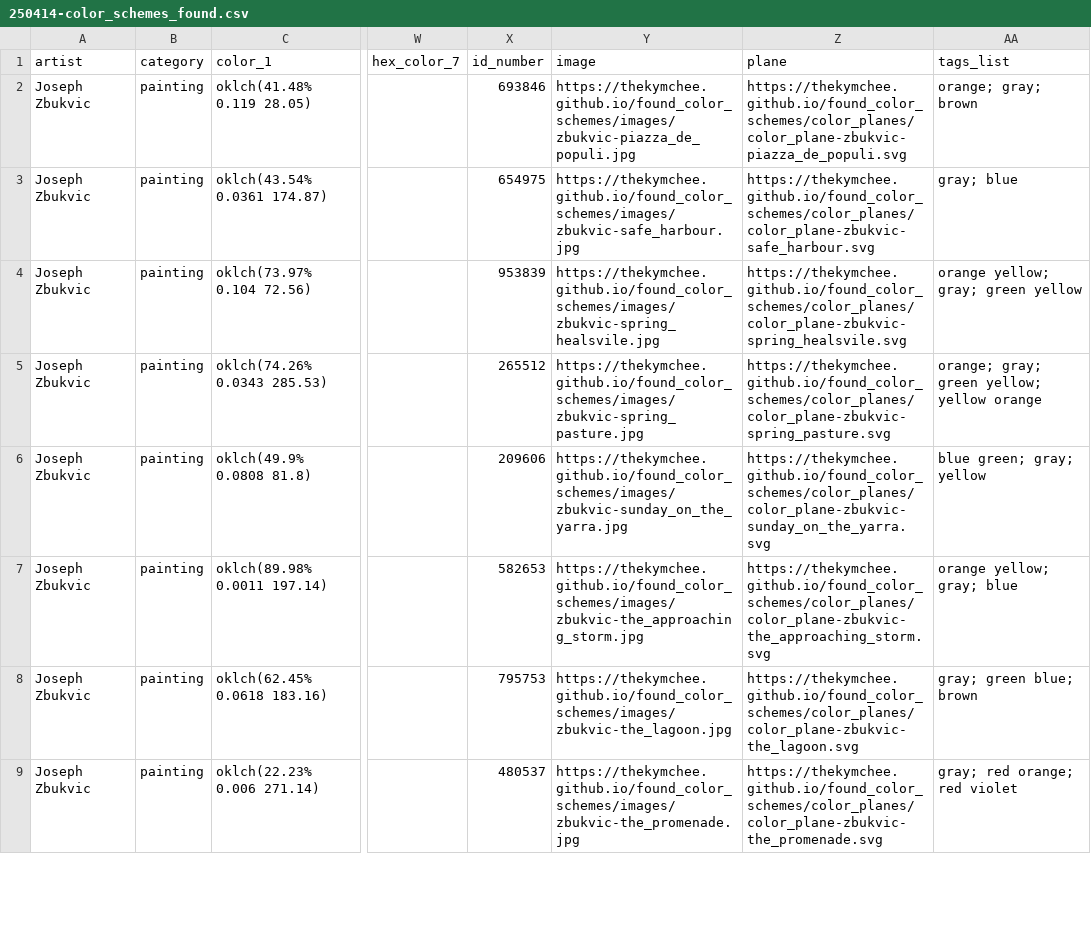
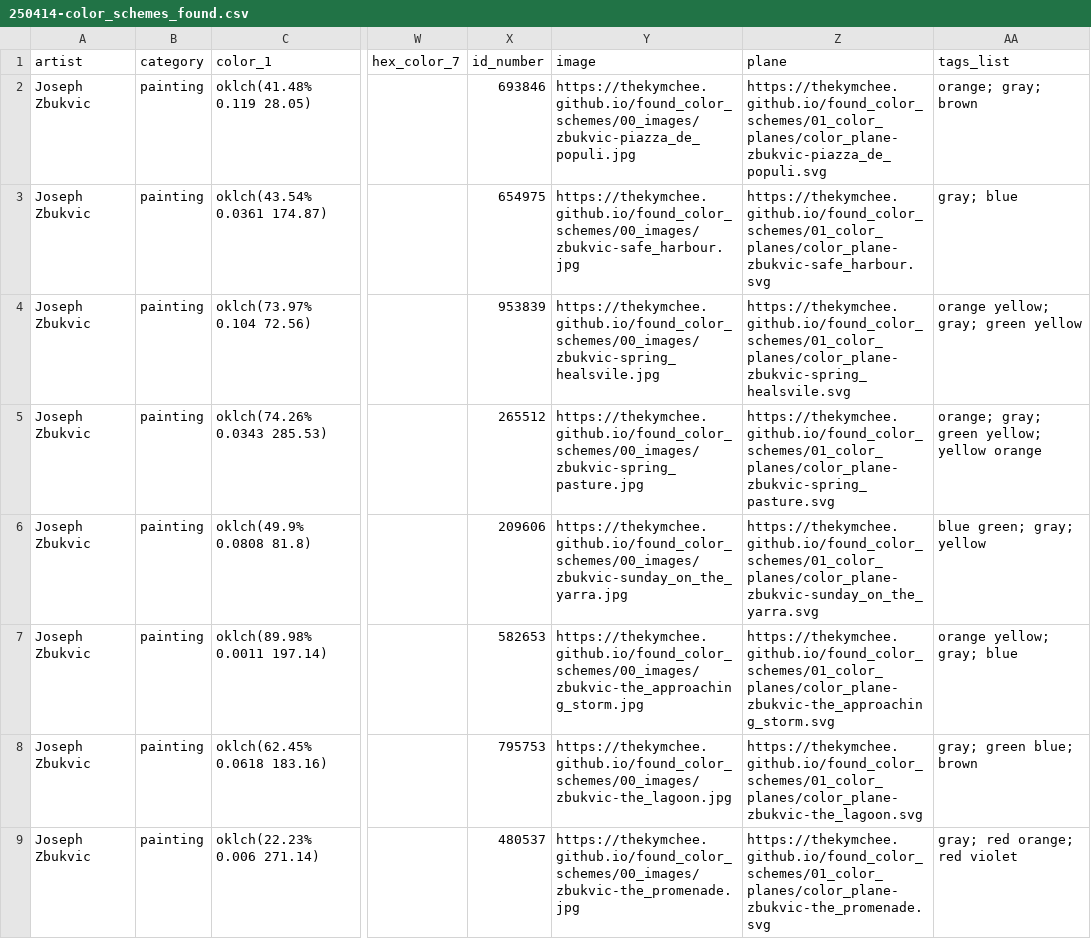
Before and after one commit to thekymchee/found_color_schemes, a CSV file: 03_csv/250414-color_schemes_found.csv, drawn as a sheet; only a part is shown, gaps mark what is left out; the diff covers the shown part only; the diff names each change by its address in the sheet, - before the commit and + after, or states it on an @@ line.

```diff
--- a/03_csv/250414-color_schemes_found.csv
+++ b/03_csv/250414-color_schemes_found.csv
-Y2 (image): https://thekymchee.github.io/found_color_schemes/images/zbukvic-piazza_de_populi.jpg
+Y2 (image): https://thekymchee.github.io/found_color_schemes/00_images/zbukvic-piazza_de_populi.jpg
-Z2 (plane): https://thekymchee.github.io/found_color_schemes/color_planes/color_plane-zbukvic-piazza_de_populi.svg
+Z2 (plane): https://thekymchee.github.io/found_color_schemes/01_color_planes/color_plane-zbukvic-piazza_de_populi.svg
-Y3 (image): https://thekymchee.github.io/found_color_schemes/images/zbukvic-safe_harbour.jpg
+Y3 (image): https://thekymchee.github.io/found_color_schemes/00_images/zbukvic-safe_harbour.jpg
-Z3 (plane): https://thekymchee.github.io/found_color_schemes/color_planes/color_plane-zbukvic-safe_harbour.svg
+Z3 (plane): https://thekymchee.github.io/found_color_schemes/01_color_planes/color_plane-zbukvic-safe_harbour.svg
-Y4 (image): https://thekymchee.github.io/found_color_schemes/images/zbukvic-spring_healsvile.jpg
+Y4 (image): https://thekymchee.github.io/found_color_schemes/00_images/zbukvic-spring_healsvile.jpg
-Z4 (plane): https://thekymchee.github.io/found_color_schemes/color_planes/color_plane-zbukvic-spring_healsvile.svg
+Z4 (plane): https://thekymchee.github.io/found_color_schemes/01_color_planes/color_plane-zbukvic-spring_healsvile.svg
-Y5 (image): https://thekymchee.github.io/found_color_schemes/images/zbukvic-spring_pasture.jpg
+Y5 (image): https://thekymchee.github.io/found_color_schemes/00_images/zbukvic-spring_pasture.jpg
-Z5 (plane): https://thekymchee.github.io/found_color_schemes/color_planes/color_plane-zbukvic-spring_pasture.svg
+Z5 (plane): https://thekymchee.github.io/found_color_schemes/01_color_planes/color_plane-zbukvic-spring_pasture.svg
-Y6 (image): https://thekymchee.github.io/found_color_schemes/images/zbukvic-sunday_on_the_yarra.jpg
+Y6 (image): https://thekymchee.github.io/found_color_schemes/00_images/zbukvic-sunday_on_the_yarra.jpg
-Z6 (plane): https://thekymchee.github.io/found_color_schemes/color_planes/color_plane-zbukvic-sunday_on_the_yarra.svg
+Z6 (plane): https://thekymchee.github.io/found_color_schemes/01_color_planes/color_plane-zbukvic-sunday_on_the_yarra.svg
-Y7 (image): https://thekymchee.github.io/found_color_schemes/images/zbukvic-the_approaching_storm.jpg
+Y7 (image): https://thekymchee.github.io/found_color_schemes/00_images/zbukvic-the_approaching_storm.jpg
-Z7 (plane): https://thekymchee.github.io/found_color_schemes/color_planes/color_plane-zbukvic-the_approaching_storm.svg
+Z7 (plane): https://thekymchee.github.io/found_color_schemes/01_color_planes/color_plane-zbukvic-the_approaching_storm.svg
-Y8 (image): https://thekymchee.github.io/found_color_schemes/images/zbukvic-the_lagoon.jpg
+Y8 (image): https://thekymchee.github.io/found_color_schemes/00_images/zbukvic-the_lagoon.jpg
-Z8 (plane): https://thekymchee.github.io/found_color_schemes/color_planes/color_plane-zbukvic-the_lagoon.svg
+Z8 (plane): https://thekymchee.github.io/found_color_schemes/01_color_planes/color_plane-zbukvic-the_lagoon.svg
-Y9 (image): https://thekymchee.github.io/found_color_schemes/images/zbukvic-the_promenade.jpg
+Y9 (image): https://thekymchee.github.io/found_color_schemes/00_images/zbukvic-the_promenade.jpg
-Z9 (plane): https://thekymchee.github.io/found_color_schemes/color_planes/color_plane-zbukvic-the_promenade.svg
+Z9 (plane): https://thekymchee.github.io/found_color_schemes/01_color_planes/color_plane-zbukvic-the_promenade.svg
```
Also changed, not shown: 14 edited cells elsewhere in this file, 03_csv/250410-color_schemes_found.csv, 03_csv/250413-color_schemes_found.csv, 3 other files.
